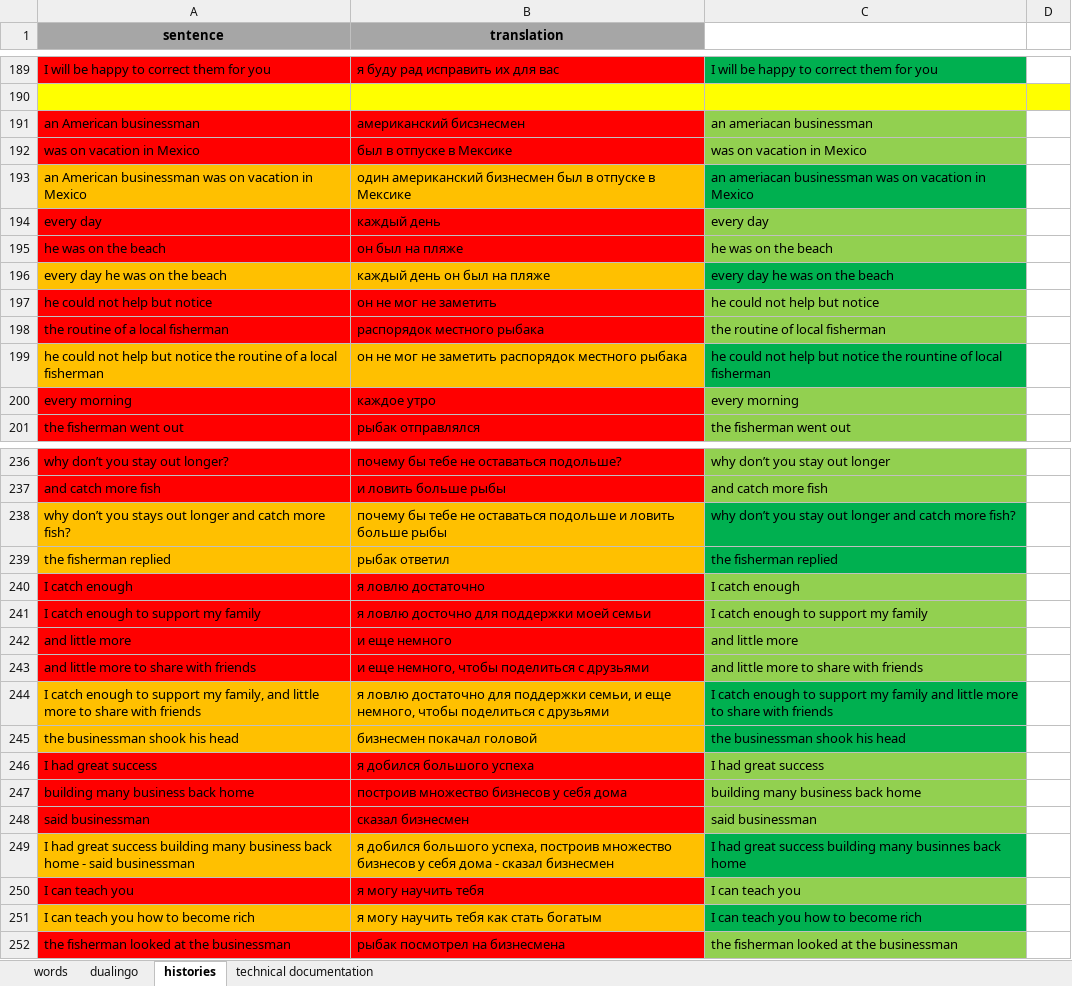
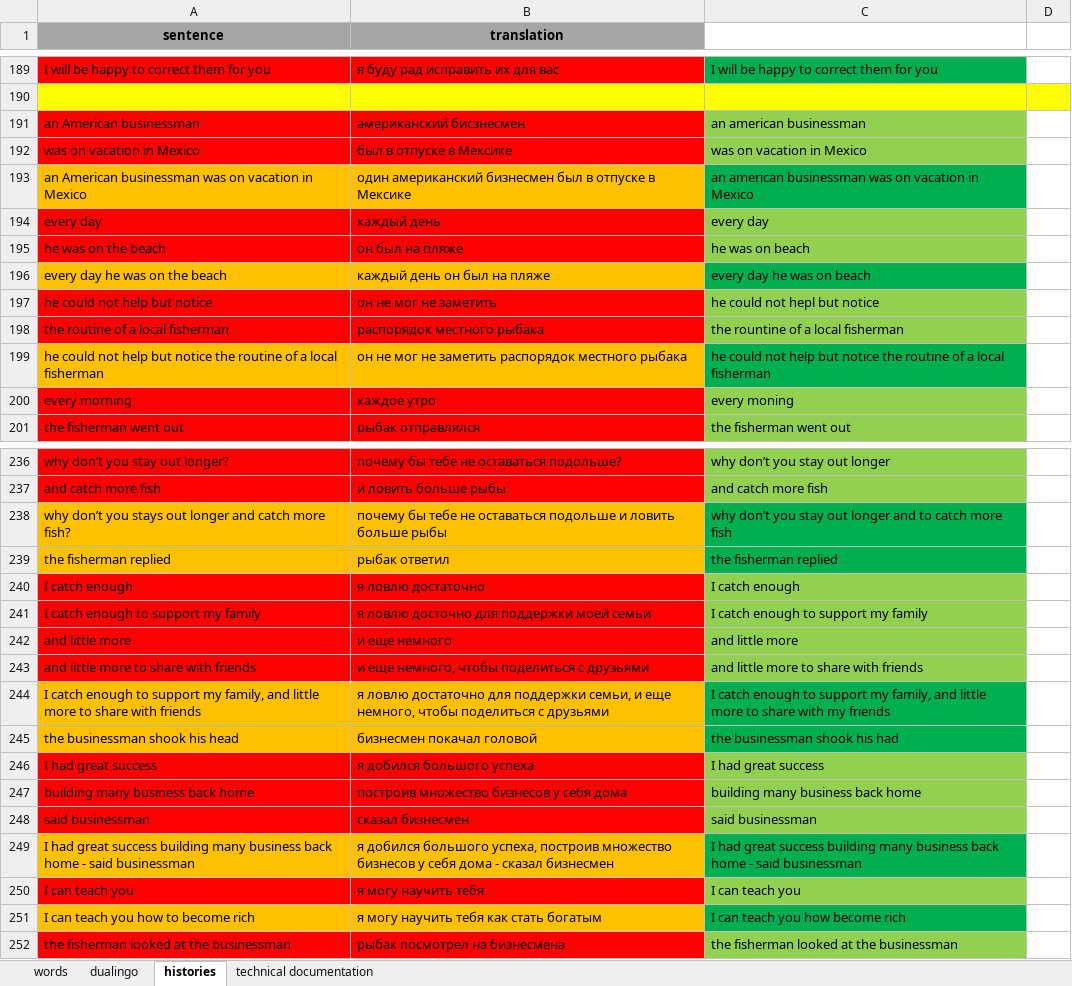
Before and after one commit to spech13/english, an Excel workbook: english.xlsx, sheet histories, drawn as a sheet; only a part is shown, gaps mark what is left out; values as stored, in another font and other column widths than the file's, no borders; the diff covers the shown part only; the diff names each change by its address in the sheet, - before the commit and + after, or states it on an @@ line.

```diff
--- a/english.xlsx (sheet histories)
+++ b/english.xlsx (sheet histories)
-C191: an ameriacan businessman
+C191: an american businessman
-C193: an ameriacan businessman was…
+C193: an american businessman was…
-C195: he was on the beach
+C195: he was on beach
-C196: every day he was on the beach
+C196: every day he was on beach
-C197: he could not help but notice
+C197: he could not hepl but notice
-C198: the routine of local fisherman
+C198: the rountine of a local fisherman
-C199: …notice the rountine of local fisherman
+C199: …notice the routine of a local fisherman
-C200: every morning
+C200: every moning
-C238: …longer and catch more fish?
+C238: …longer and to catch more fish
-C244: …support my family and little more to share with friends
+C244: …support my family, and little more to share with my friends
-C245: the businessman shook his head
+C245: the businessman shook his had
-C249: …building many businnes back home
+C249: …building many business back home - said businessman
-C251: I can teach you how to become rich
+C251: I can teach you how become rich
```
Also changed, not shown: 12 edited cells elsewhere in this sheet, sheet technical documentation.
